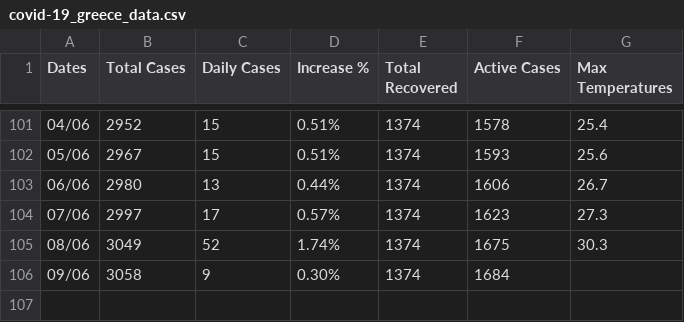
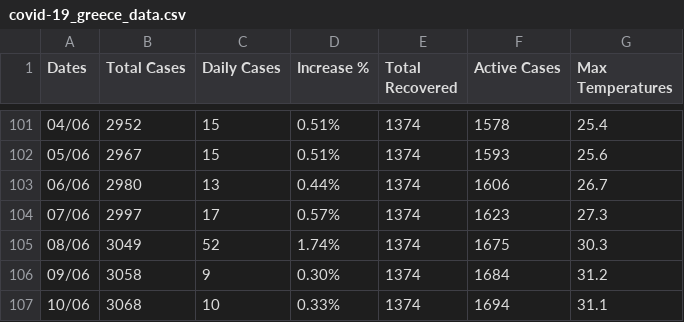
Before and after one commit to kostasthanos/Covid-19-Greece, a CSV file: covid-19_greece_data.csv, drawn as a sheet; only a part is shown, gaps mark what is left out.

Commit message:
Update covid-19_greece_data.csv

```diff
--- a/covid-19_greece_data.csv
+++ b/covid-19_greece_data.csv
@@ -105,2 +105,3 @@ Dates,Total Cases,Daily Cases,Increase %,Total Recovered,Active Cases,Max Temper
 08/06,3049,52,1.74%,1374,1675,30.3
-09/06,3058,9,0.30%,1374,1684,	
+09/06,3058,9,0.30%,1374,1684,31.2
+10/06,3068,10,0.33%,1374,1694,31.1
```
